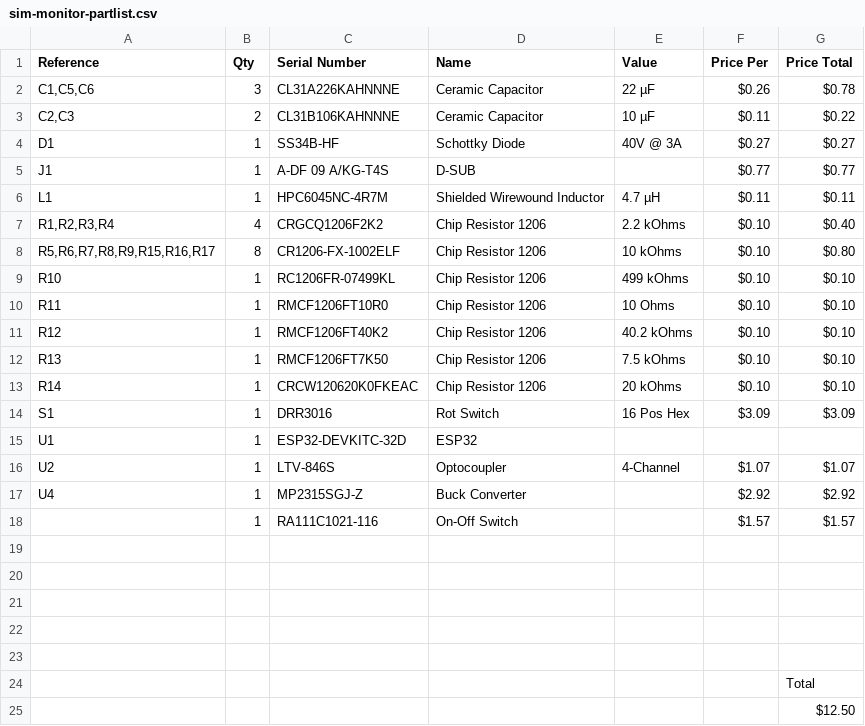
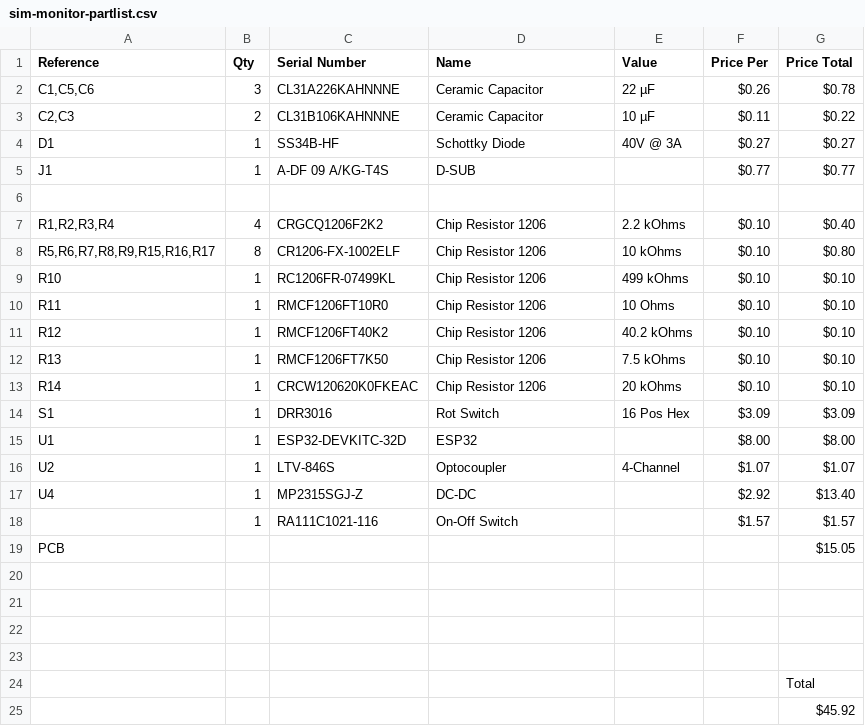
Before and after one commit to Demetrius-Ross/SimMonitor, a CSV file: sim-monitor-sd/sim-monitor-partlist.csv, drawn as a sheet.

```diff
--- a/sim-monitor-sd/sim-monitor-partlist.csv
+++ b/sim-monitor-sd/sim-monitor-partlist.csv
@@ -5,3 +5,3 @@ D1,1,SS34B-HF,Schottky Diode,40V @ 3A,$0.27 ,$0.27
 J1,1,A-DF 09 A/KG-T4S,D-SUB ,,$0.77 ,$0.77
-L1,1,HPC6045NC-4R7M,Shielded Wirewound Inductor,4.7 µH,$0.11 ,$0.11
+,,,,,,
 "R1,R2,R3,R4",4,CRGCQ1206F2K2,Chip Resistor 1206,2.2 kOhms,$0.10 ,$0.40
@@ -14,7 +14,7 @@ R14,1,CRCW120620K0FKEAC,Chip Resistor 1206,20 kOhms,$0.10 ,$0.10
 S1,1,DRR3016,Rot Switch,16 Pos Hex,$3.09 ,$3.09
-U1,1,ESP32-DEVKITC-32D,ESP32,,,
+U1,1,ESP32-DEVKITC-32D,ESP32,,$8.00 ,$8.00
 U2,1,LTV-846S,Optocoupler,4-Channel,$1.07 ,$1.07
-U4,1,MP2315SGJ-Z,Buck Converter,,$2.92 ,$2.92
+U4,1,MP2315SGJ-Z,DC-DC,,$2.92 ,$13.40
 ,1,RA111C1021-116,On-Off Switch,,$1.57 ,$1.57
-,,,,,,
+PCB,,,,,,$15.05
 ,,,,,,
@@ -24,2 +24,2 @@ U4,1,MP2315SGJ-Z,Buck Converter,,$2.92 ,$2.92
 ,,,,,,Total
-,,,,,,$12.50
+,,,,,,$45.92
```
Also changed, not shown: 24 other files.
